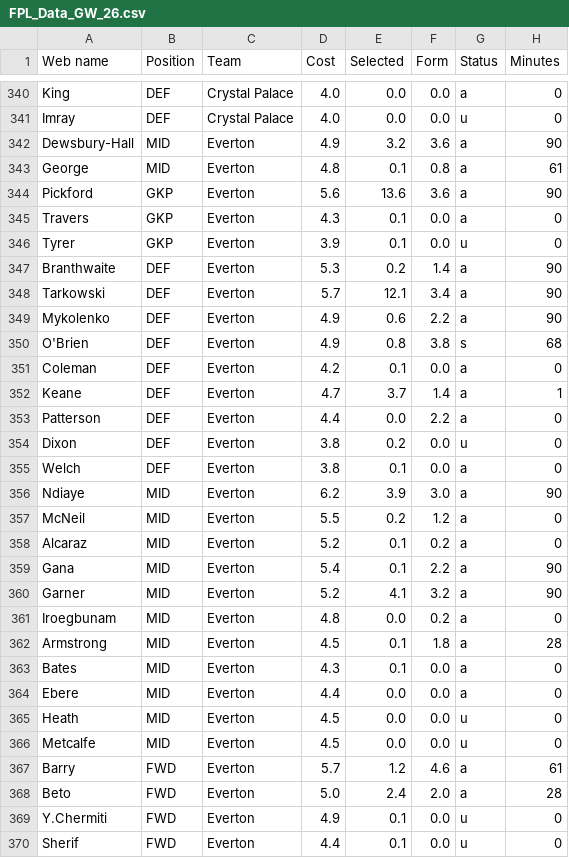
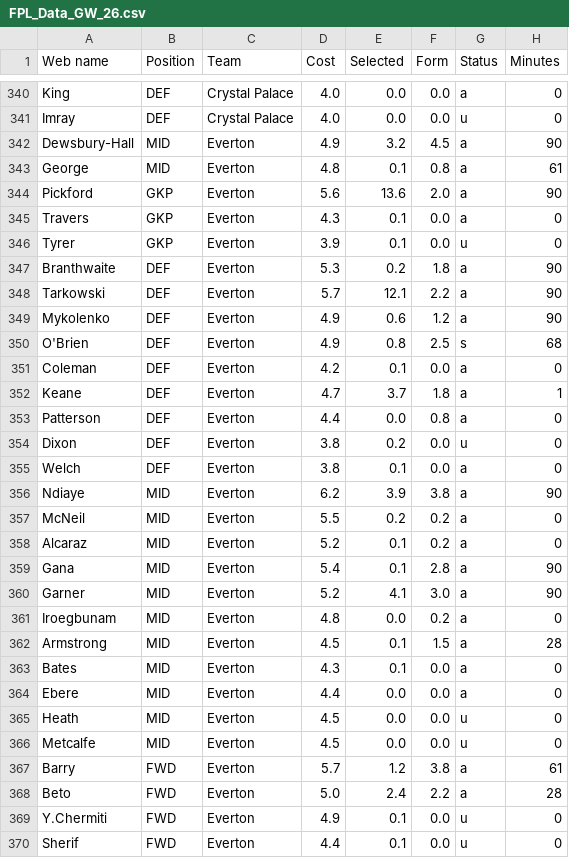
Before and after one commit to Dante777bm/fpl-data-collector, a CSV file: FPL_Data_2025-26/FPL_Data_GW_26.csv, drawn as a sheet; only a part is shown, gaps mark what is left out; the diff covers the shown part only; the diff names each change by its address in the sheet, - before the commit and + after, or states it on an @@ line.

```diff
--- a/FPL_Data_2025-26/FPL_Data_GW_26.csv
+++ b/FPL_Data_2025-26/FPL_Data_GW_26.csv
-F342 (Form): 3.6
+F342 (Form): 4.5
-F344 (Form): 3.6
+F344 (Form): 2.0
-F347 (Form): 1.4
+F347 (Form): 1.8
-F348 (Form): 3.4
+F348 (Form): 2.2
-F349 (Form): 2.2
+F349 (Form): 1.2
-F350 (Form): 3.8
+F350 (Form): 2.5
-F352 (Form): 1.4
+F352 (Form): 1.8
-F353 (Form): 2.2
+F353 (Form): 0.8
-F356 (Form): 3.0
+F356 (Form): 3.8
-F357 (Form): 1.2
+F357 (Form): 0.2
-F359 (Form): 2.2
+F359 (Form): 2.8
-F360 (Form): 3.2
+F360 (Form): 3.0
-F362 (Form): 1.8
+F362 (Form): 1.5
-F367 (Form): 4.6
+F367 (Form): 3.8
-F368 (Form): 2.0
+F368 (Form): 2.2
```
Also changed, not shown: 80 edited cells elsewhere in this file, 1 other file.
